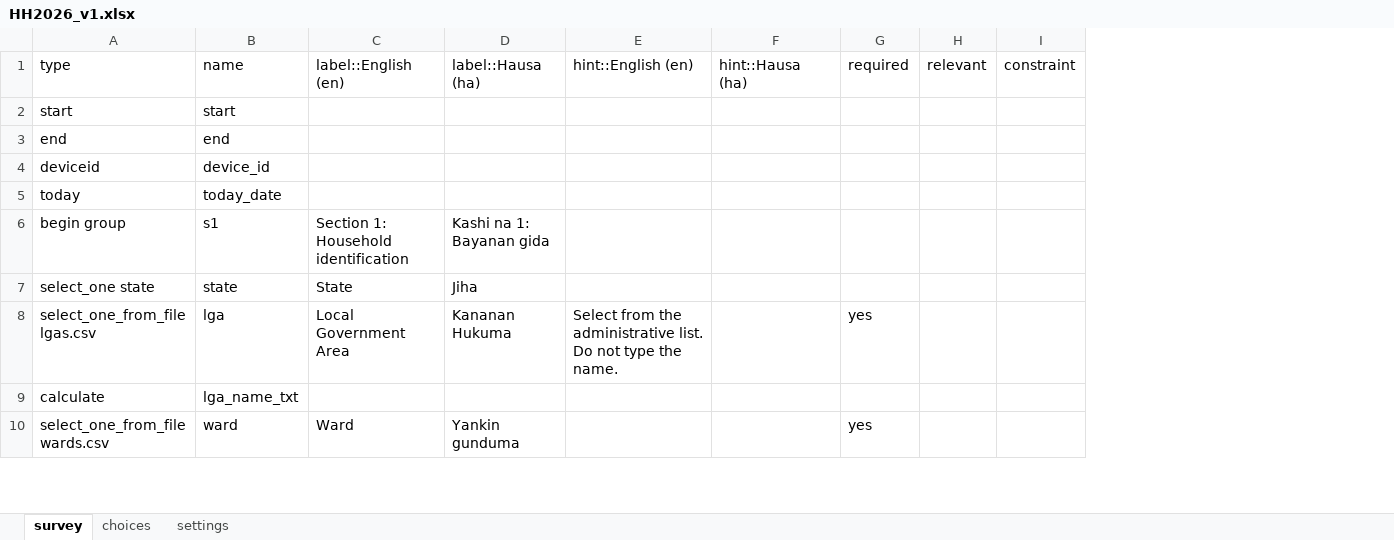
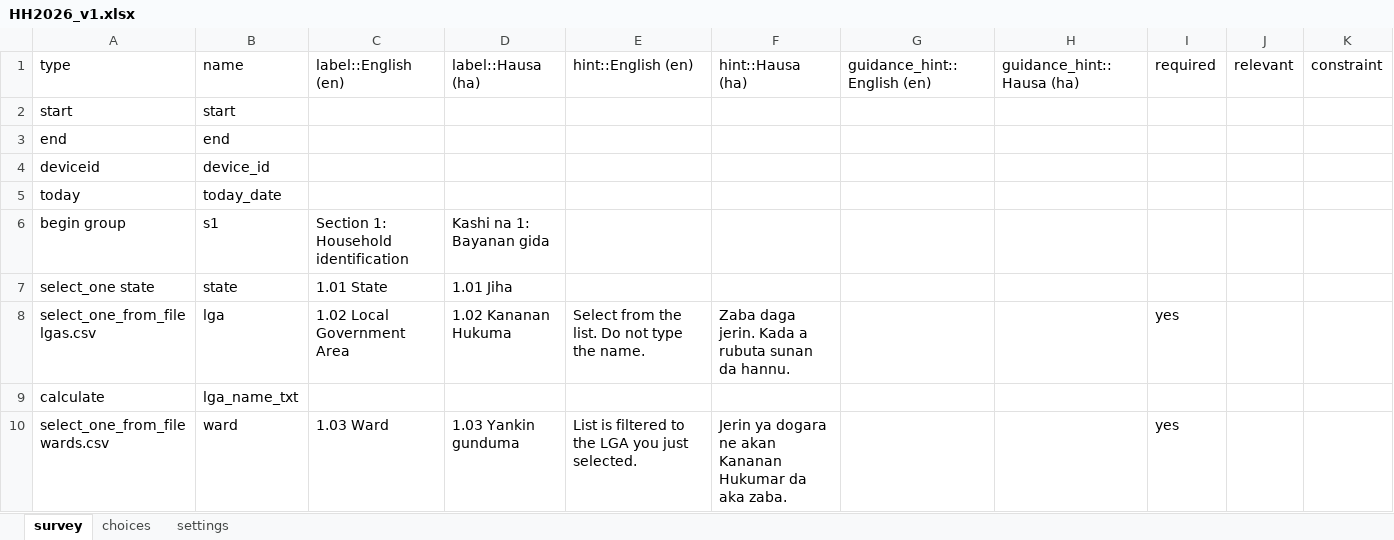
Before and after one commit to umary1063/eHealth_Africa_Senior_Coordinator_GIS_Assessment, an Excel workbook: Q3_Digital_Form_Development/form/HH2026_v1.xlsx, sheet survey, drawn as a sheet; only a part is shown; values as stored, in another font and other column widths than the file's, no borders; the diff covers the shown part only; the diff names each change by its address in the sheet, - before the commit and + after, or states it on an @@ line.

Commit message:
Add hints, guidance hints, and paper question-number prefixes throughout
Yes: the paper questionnaire numbers every question (1.01-8.03). Every
field with a direct paper equivalent now carries that number as a literal
label prefix (e.g. "4.05  Weight measurement status", "5.03  Specimen
label number"), so constraint_register.csv, the documentation set, and
the running form all use one addressing scheme instead of three that
have to be mentally cross-walked. Roster columns use the paper table's
own (1)-(8) notation. Fields with no paper equivalent are left unnumbered
rather than assigned a misleading fake one.

Adds ODK's two-tier help mechanism throughout: hint (always-visible,
short -- interviewer instructions transcribed from the paper form, e.g.
"observe the handwashing station, do not just ask") and guidance_hint
(collapsed "more info" panel, used sparingly for genuinely deeper detail
-- GPS accuracy threshold, WHO recumbent/standing measurement convention,
the specimen check-digit behaviour, the medicine-list placeholder
caveat). guidance_hint stays English-only for the same reason
constraint_message does -- procedural precision, not respondent-facing
short text, so a wrong translation carries the same risk as one on the
question text itself. A handful of self-evident fields (Sex, Supervisor
code) were left without a hint deliberately -- restating the label is
padding, not information.

Reconverted: still clean, exit 0, same two pre-existing warnings.
Confirmed in the compiled XForm: guidance_hint compiles to ODK's
<value form="guidance"> mechanism correctly, and question numbers appear
throughout both languages.

```diff
--- a/Q3_Digital_Form_Development/form/HH2026_v1.xlsx (sheet survey)
+++ b/Q3_Digital_Form_Development/form/HH2026_v1.xlsx (sheet survey)
+column G (guidance_hint::English (en)), empty
+column H (guidance_hint::Hausa (ha)), empty
-C7 (label::English (en)): State
+C7 (label::English (en)): 1.01 State
-D7 (label::Hausa (ha)): Jiha
+D7 (label::Hausa (ha)): 1.01 Jiha
-C8 (label::English (en)): Local Government Area
+C8 (label::English (en)): 1.02 Local Government Area
-D8 (label::Hausa (ha)): Kananan Hukuma
+D8 (label::Hausa (ha)): 1.02 Kananan Hukuma
-E8 (hint::English (en)): …from the administrative list. Do…
+E8 (hint::English (en)): …from the list. Do…
-F8 (hint::Hausa (ha)): (empty)
+F8 (hint::Hausa (ha)): Zaba daga jerin. Kada a rubuta sunan da hannu.
-C10 (label::English (en)): Ward
+C10 (label::English (en)): 1.03 Ward
-D10 (label::Hausa (ha)): Yankin gunduma
+D10 (label::Hausa (ha)): 1.03 Yankin gunduma
-E10 (hint::English (en)): (empty)
+E10 (hint::English (en)): List is filtered to the LGA you just selected.
-F10 (hint::Hausa (ha)): (empty)
+F10 (hint::Hausa (ha)): Jerin ya dogara ne akan Kananan Hukumar da aka zaba.
```
Also changed, not shown: 182 edited cells elsewhere in this sheet, 4 other files.
